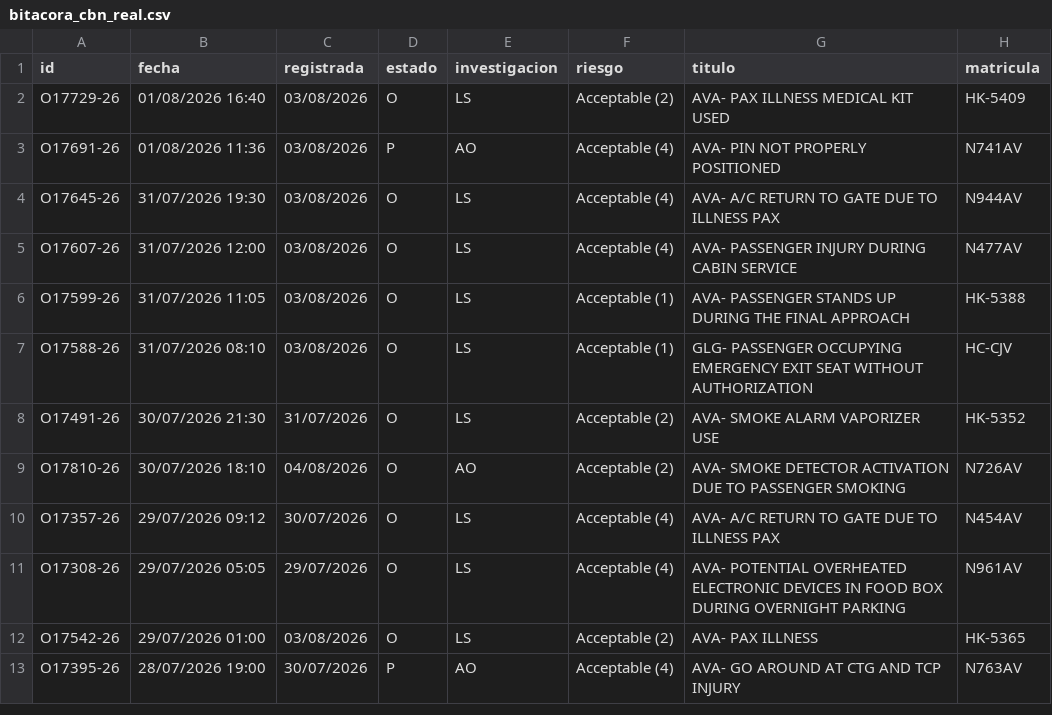
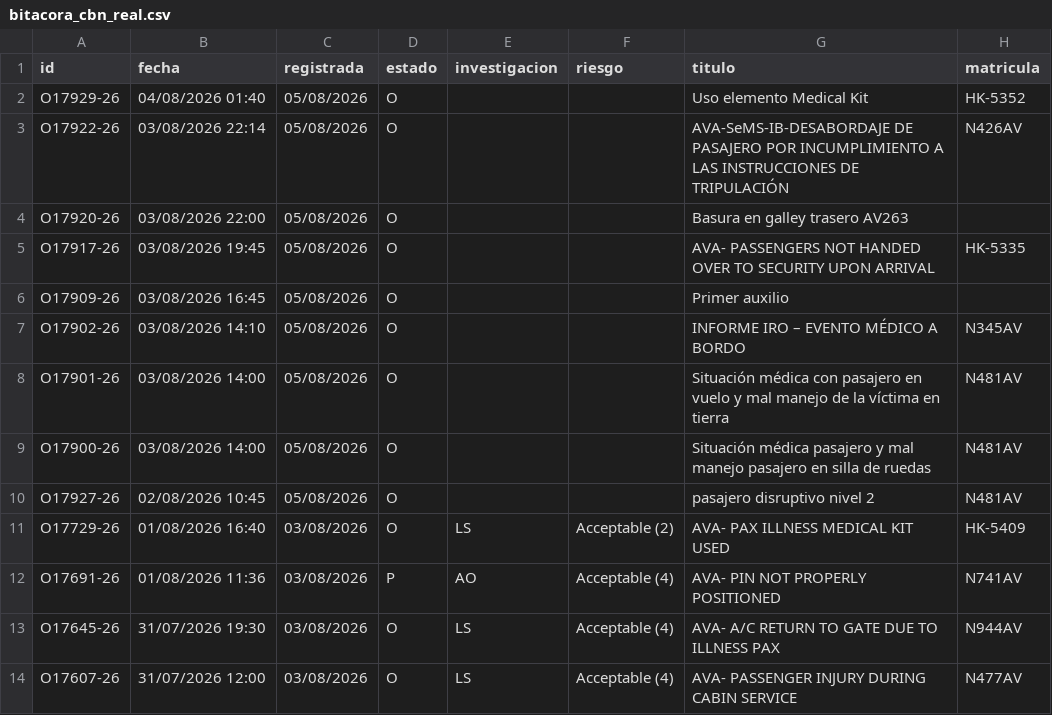
Before and after one commit to luibernip/segops, a CSV file: bitacora_cbn_real.csv, drawn as a sheet; only a part is shown; the shorter side is filled out with more unchanged rows; the diff names each change by its address in the sheet, - before the commit and + after, or states it on an @@ line.

```diff
--- a/bitacora_cbn_real.csv
+++ b/bitacora_cbn_real.csv
+row 2: O17929-26 | 04/08/2026 01:40 | 05/08/2026 | O |  |  | Uso elemento Medical Kit | HK-5352
+row 3: O17922-26 | 03/08/2026 22:14 | 05/08/2026 | O |  |  | AVA-SeMS-IB-DESABORDAJE DE PASAJERO POR INCUMPLIMIENTO A LAS INSTRUCCIONES DE TRIPULACIÓN | N426AV
+row 4: O17920-26 | 03/08/2026 22:00 | 05/08/2026 | O |  |  | Basura en galley trasero AV263
+row 5: O17917-26 | 03/08/2026 19:45 | 05/08/2026 | O |  |  | AVA- PASSENGERS NOT HANDED OVER TO SECURITY UPON ARRIVAL | HK-5335
+row 6: O17909-26 | 03/08/2026 16:45 | 05/08/2026 | O |  |  | Primer auxilio
+row 7: O17902-26 | 03/08/2026 14:10 | 05/08/2026 | O |  |  | INFORME IRO – EVENTO MÉDICO A BORDO | N345AV
+row 8: O17901-26 | 03/08/2026 14:00 | 05/08/2026 | O |  |  | Situación médica con pasajero en vuelo y mal manejo de la víctima en tierra | N481AV
+row 9: O17900-26 | 03/08/2026 14:00 | 05/08/2026 | O |  |  | Situación médica pasajero y mal manejo pasajero en silla de ruedas | N481AV
+row 10: O17927-26 | 02/08/2026 10:45 | 05/08/2026 | O |  |  | pasajero disruptivo nivel 2 | N481AV
```
Also changed, not shown: bitacora_cbn.csv, bitacora_frm.csv, 6 other files.
